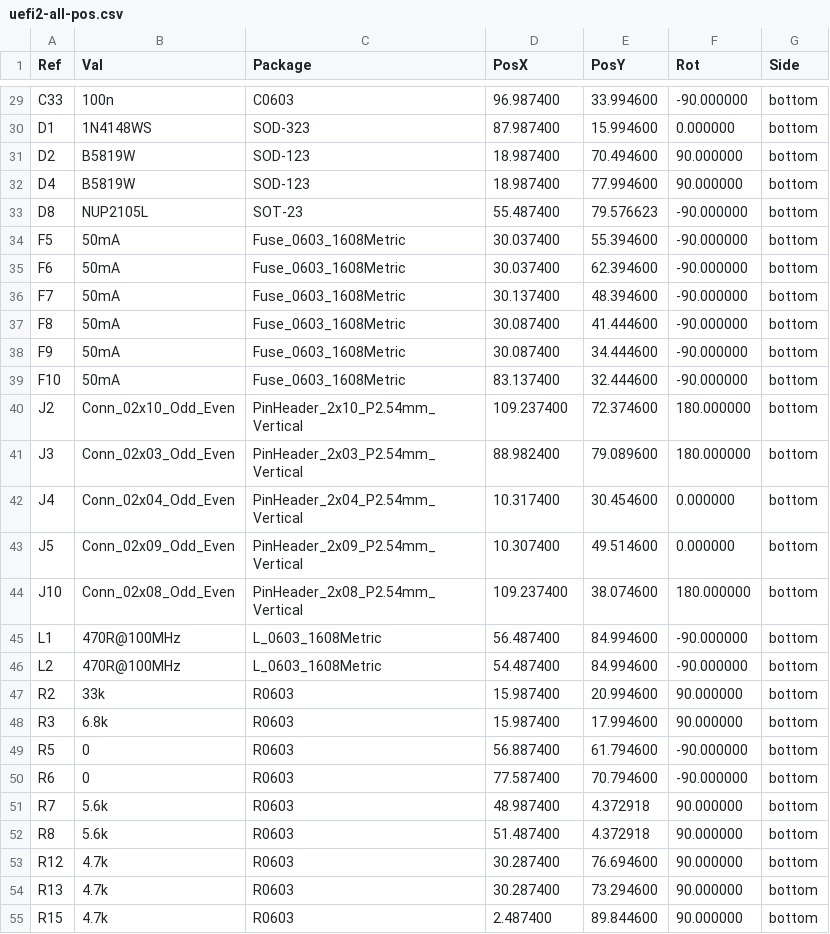
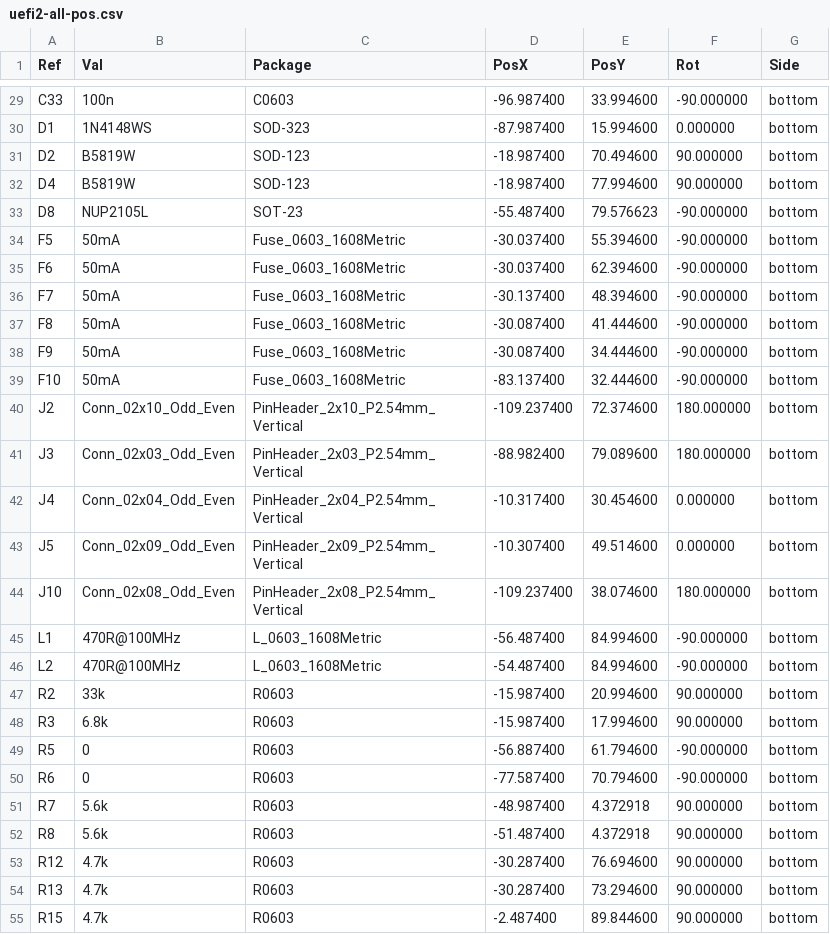
Before and after one commit to DyrbiBOY/hellen-example_DK, a CSV file: gerber/uefi2-all-pos.csv, drawn as a sheet; only a part is shown, gaps mark what is left out; the diff covers the shown part only.

```diff
--- a/gerber/uefi2-all-pos.csv
+++ b/gerber/uefi2-all-pos.csv
@@ -29,27 +29,27 @@ Ref,Val,Package,PosX,PosY,Rot,Side
-"C33","100n","C0603",96.987400,33.994600,-90.000000,bottom
-"D1","1N4148WS","SOD-323",87.987400,15.994600,0.000000,bottom
-"D2","B5819W","SOD-123",18.987400,70.494600,90.000000,bottom
-"D4","B5819W","SOD-123",18.987400,77.994600,90.000000,bottom
-"D8","NUP2105L","SOT-23",55.487400,79.576623,-90.000000,bottom
-"F5","50mA","Fuse_0603_1608Metric",30.037400,55.394600,-90.000000,bottom
-"F6","50mA","Fuse_0603_1608Metric",30.037400,62.394600,-90.000000,bottom
-"F7","50mA","Fuse_0603_1608Metric",30.137400,48.394600,-90.000000,bottom
-"F8","50mA","Fuse_0603_1608Metric",30.087400,41.444600,-90.000000,bottom
-"F9","50mA","Fuse_0603_1608Metric",30.087400,34.444600,-90.000000,bottom
-"F10","50mA","Fuse_0603_1608Metric",83.137400,32.444600,-90.000000,bottom
-"J2","Conn_02x10_Odd_Even","PinHeader_2x10_P2.54mm_Vertical",109.237400,72.374600,180.000000,bottom
-"J3","Conn_02x03_Odd_Even","PinHeader_2x03_P2.54mm_Vertical",88.982400,79.089600,180.000000,bottom
-"J4","Conn_02x04_Odd_Even","PinHeader_2x04_P2.54mm_Vertical",10.317400,30.454600,0.000000,bottom
-"J5","Conn_02x09_Odd_Even","PinHeader_2x09_P2.54mm_Vertical",10.307400,49.514600,0.000000,bottom
-"J10","Conn_02x08_Odd_Even","PinHeader_2x08_P2.54mm_Vertical",109.237400,38.074600,180.000000,bottom
-"L1","470R@100MHz","L_0603_1608Metric",56.487400,84.994600,-90.000000,bottom
-"L2","470R@100MHz","L_0603_1608Metric",54.487400,84.994600,-90.000000,bottom
-"R2","33k","R0603",15.987400,20.994600,90.000000,bottom
-"R3","6.8k","R0603",15.987400,17.994600,90.000000,bottom
-"R5","0","R0603",56.887400,61.794600,-90.000000,bottom
-"R6","0","R0603",77.587400,70.794600,-90.000000,bottom
-"R7","5.6k","R0603",48.987400,4.372918,90.000000,bottom
-"R8","5.6k","R0603",51.487400,4.372918,90.000000,bottom
-"R12","4.7k","R0603",30.287400,76.694600,90.000000,bottom
-"R13","4.7k","R0603",30.287400,73.294600,90.000000,bottom
-"R15","4.7k","R0603",2.487400,89.844600,90.000000,bottom
+"C33","100n","C0603",-96.987400,33.994600,-90.000000,bottom
+"D1","1N4148WS","SOD-323",-87.987400,15.994600,0.000000,bottom
+"D2","B5819W","SOD-123",-18.987400,70.494600,90.000000,bottom
+"D4","B5819W","SOD-123",-18.987400,77.994600,90.000000,bottom
+"D8","NUP2105L","SOT-23",-55.487400,79.576623,-90.000000,bottom
+"F5","50mA","Fuse_0603_1608Metric",-30.037400,55.394600,-90.000000,bottom
+"F6","50mA","Fuse_0603_1608Metric",-30.037400,62.394600,-90.000000,bottom
+"F7","50mA","Fuse_0603_1608Metric",-30.137400,48.394600,-90.000000,bottom
+"F8","50mA","Fuse_0603_1608Metric",-30.087400,41.444600,-90.000000,bottom
+"F9","50mA","Fuse_0603_1608Metric",-30.087400,34.444600,-90.000000,bottom
+"F10","50mA","Fuse_0603_1608Metric",-83.137400,32.444600,-90.000000,bottom
+"J2","Conn_02x10_Odd_Even","PinHeader_2x10_P2.54mm_Vertical",-109.237400,72.374600,180.000000,bottom
+"J3","Conn_02x03_Odd_Even","PinHeader_2x03_P2.54mm_Vertical",-88.982400,79.089600,180.000000,bottom
+"J4","Conn_02x04_Odd_Even","PinHeader_2x04_P2.54mm_Vertical",-10.317400,30.454600,0.000000,bottom
+"J5","Conn_02x09_Odd_Even","PinHeader_2x09_P2.54mm_Vertical",-10.307400,49.514600,0.000000,bottom
+"J10","Conn_02x08_Odd_Even","PinHeader_2x08_P2.54mm_Vertical",-109.237400,38.074600,180.000000,bottom
+"L1","470R@100MHz","L_0603_1608Metric",-56.487400,84.994600,-90.000000,bottom
+"L2","470R@100MHz","L_0603_1608Metric",-54.487400,84.994600,-90.000000,bottom
+"R2","33k","R0603",-15.987400,20.994600,90.000000,bottom
+"R3","6.8k","R0603",-15.987400,17.994600,90.000000,bottom
+"R5","0","R0603",-56.887400,61.794600,-90.000000,bottom
+"R6","0","R0603",-77.587400,70.794600,-90.000000,bottom
+"R7","5.6k","R0603",-48.987400,4.372918,90.000000,bottom
+"R8","5.6k","R0603",-51.487400,4.372918,90.000000,bottom
+"R12","4.7k","R0603",-30.287400,76.694600,90.000000,bottom
+"R13","4.7k","R0603",-30.287400,73.294600,90.000000,bottom
+"R15","4.7k","R0603",-2.487400,89.844600,90.000000,bottom
```
Also changed, not shown: 52 edited cells elsewhere in this file, 16 other files.
